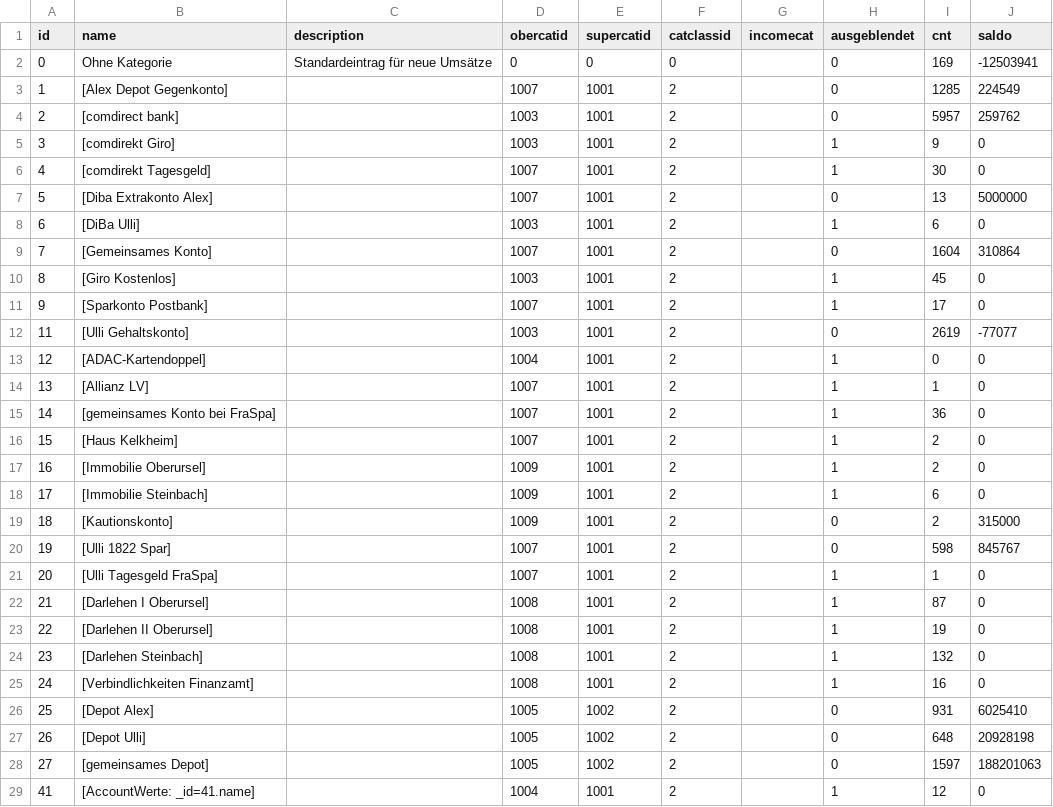
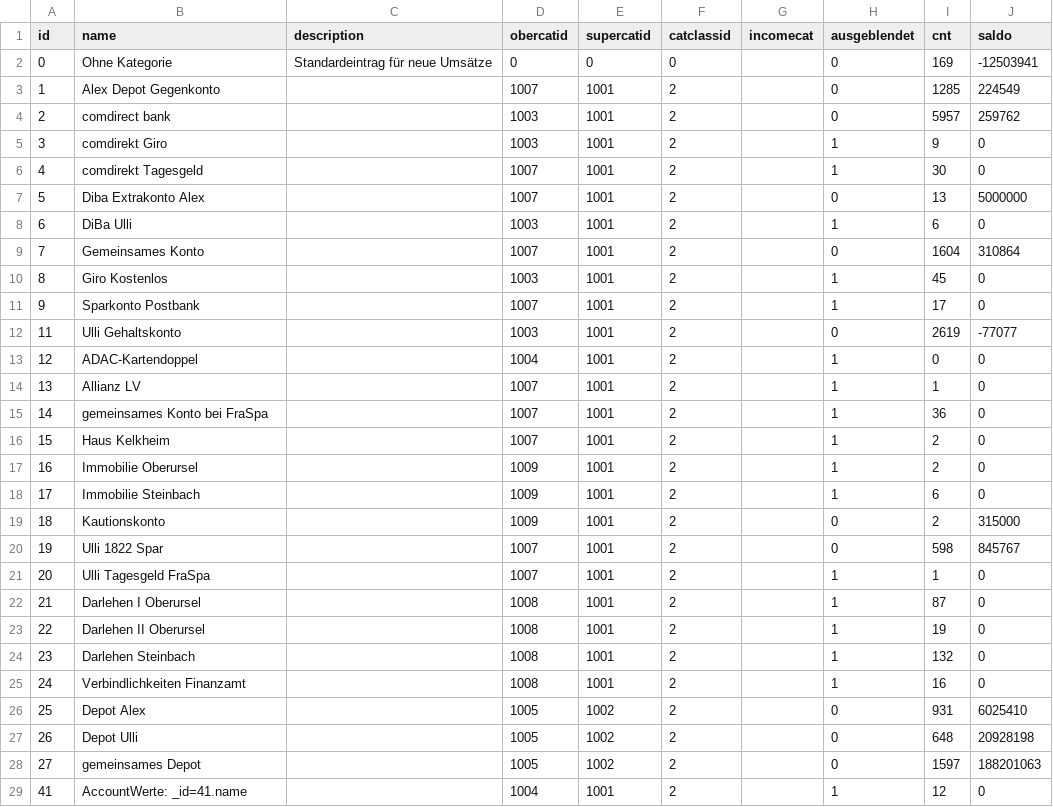
Before and after one commit to gitwalex/MyMonma, a CSV file: app/src/main/assets/cat.csv, drawn as a sheet; only a part is shown; the diff covers the shown part only.

```diff
--- a/app/src/main/assets/cat.csv
+++ b/app/src/main/assets/cat.csv
@@ -2,28 +2,28 @@ id;name;description;obercatid;supercatid;catclassid;incomecat;ausgeblendet;cnt;s
 0;Ohne Kategorie;Standardeintrag für neue Umsätze;0;0;0;;0;169;-12503941
-1;[Alex Depot Gegenkonto];;1007;1001;2;;0;1285;224549
-2;[comdirect bank];;1003;1001;2;;0;5957;259762
-3;[comdirekt Giro];;1003;1001;2;;1;9;0
-4;[comdirekt Tagesgeld];;1007;1001;2;;1;30;0
-5;[Diba Extrakonto Alex];;1007;1001;2;;0;13;5000000
-6;[DiBa Ulli];;1003;1001;2;;1;6;0
-7;[Gemeinsames Konto];;1007;1001;2;;0;1604;310864
-8;[Giro Kostenlos];;1003;1001;2;;1;45;0
-9;[Sparkonto Postbank];;1007;1001;2;;1;17;0
-11;[Ulli Gehaltskonto];;1003;1001;2;;0;2619;-77077
-12;[ADAC-Kartendoppel];;1004;1001;2;;1;0;0
-13;[Allianz LV];;1007;1001;2;;1;1;0
-14;[gemeinsames Konto bei FraSpa];;1007;1001;2;;1;36;0
-15;[Haus Kelkheim];;1007;1001;2;;1;2;0
-16;[Immobilie Oberursel];;1009;1001;2;;1;2;0
-17;[Immobilie Steinbach];;1009;1001;2;;1;6;0
-18;[Kautionskonto];;1009;1001;2;;0;2;315000
-19;[Ulli 1822 Spar];;1007;1001;2;;0;598;845767
-20;[Ulli Tagesgeld FraSpa];;1007;1001;2;;1;1;0
-21;[Darlehen I Oberursel];;1008;1001;2;;1;87;0
-22;[Darlehen II Oberursel];;1008;1001;2;;1;19;0
-23;[Darlehen Steinbach];;1008;1001;2;;1;132;0
-24;[Verbindlichkeiten Finanzamt];;1008;1001;2;;1;16;0
-25;[Depot Alex];;1005;1002;2;;0;931;6025410
-26;[Depot Ulli];;1005;1002;2;;0;648;20928198
-27;[gemeinsames Depot];;1005;1002;2;;0;1597;188201063
-41;[AccountWerte: _id=41.name];;1004;1001;2;;1;12;0
+1;Alex Depot Gegenkonto;;1007;1001;2;;0;1285;224549
+2;comdirect bank;;1003;1001;2;;0;5957;259762
+3;comdirekt Giro;;1003;1001;2;;1;9;0
+4;comdirekt Tagesgeld;;1007;1001;2;;1;30;0
+5;Diba Extrakonto Alex;;1007;1001;2;;0;13;5000000
+6;DiBa Ulli;;1003;1001;2;;1;6;0
+7;Gemeinsames Konto;;1007;1001;2;;0;1604;310864
+8;Giro Kostenlos;;1003;1001;2;;1;45;0
+9;Sparkonto Postbank;;1007;1001;2;;1;17;0
+11;Ulli Gehaltskonto;;1003;1001;2;;0;2619;-77077
+12;ADAC-Kartendoppel;;1004;1001;2;;1;0;0
+13;Allianz LV;;1007;1001;2;;1;1;0
+14;gemeinsames Konto bei FraSpa;;1007;1001;2;;1;36;0
+15;Haus Kelkheim;;1007;1001;2;;1;2;0
+16;Immobilie Oberursel;;1009;1001;2;;1;2;0
+17;Immobilie Steinbach;;1009;1001;2;;1;6;0
+18;Kautionskonto;;1009;1001;2;;0;2;315000
+19;Ulli 1822 Spar;;1007;1001;2;;0;598;845767
+20;Ulli Tagesgeld FraSpa;;1007;1001;2;;1;1;0
+21;Darlehen I Oberursel;;1008;1001;2;;1;87;0
+22;Darlehen II Oberursel;;1008;1001;2;;1;19;0
+23;Darlehen Steinbach;;1008;1001;2;;1;132;0
+24;Verbindlichkeiten Finanzamt;;1008;1001;2;;1;16;0
+25;Depot Alex;;1005;1002;2;;0;931;6025410
+26;Depot Ulli;;1005;1002;2;;0;648;20928198
+27;gemeinsames Depot;;1005;1002;2;;0;1597;188201063
+41;AccountWerte: _id=41.name;;1004;1001;2;;1;12;0
```
Also changed, not shown: 4 edited cells elsewhere in this file, app/src/main/assets/account.csv, 15 other files.
